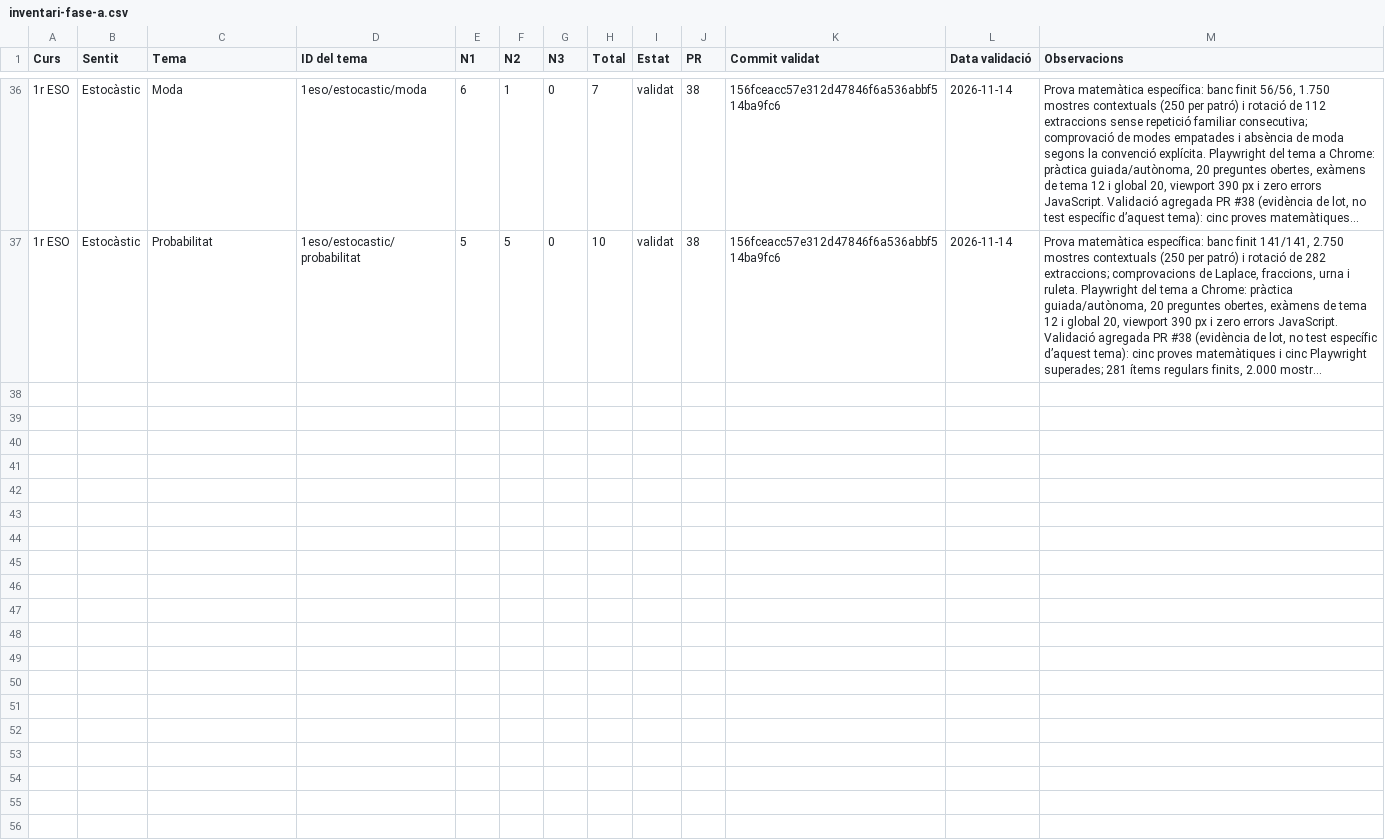
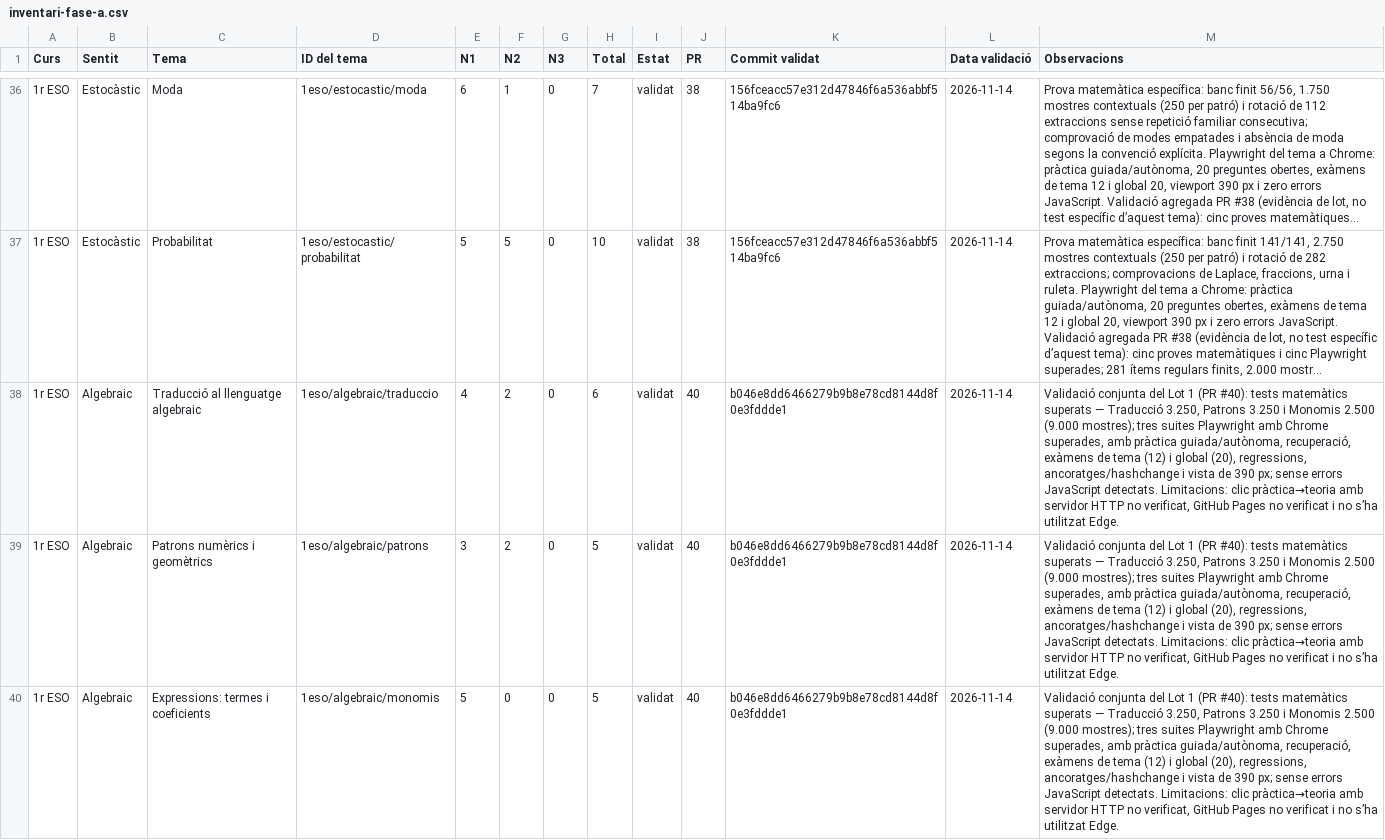
Before and after one commit to srigual-png/mates-interactives, a CSV file: docs/auditoria/inventari-fase-a.csv, drawn as a sheet; only a part is shown, gaps mark what is left out; long unchanged cells end in …; the diff covers the shown part only; the diff names each change by its address in the sheet, - before the commit and + after, or states it on an @@ line.

Commit message:
docs: register 1ESO algebraic families

```diff
--- a/docs/auditoria/inventari-fase-a.csv
+++ b/docs/auditoria/inventari-fase-a.csv
+row 38: 1r ESO | Algebraic | Traducció al llenguatge algebraic | 1eso/algebraic/traduccio | 4 | 2 | 0 | 6 | validat | 40 | b046e8dd6466279b9b8e78cd8144d8f0e3fddde1 | 2026-11-14 | Validació conjunta del Lot 1 (PR #40): tests matemàtics superats — Traducció 3.250, Patrons 3.250 i Monomis 2.500 (9.000 mostres); tres suites Playwright amb Chrome superades, amb pràctica guiada/autònoma, recuperació, exàmens de tema (12) i global (20), regressions, ancoratges/hashchange i vista de 390 px; sense errors JavaScript detectats. Limitacions: clic pràctica→teoria amb servidor HTTP no verificat, GitHub Pages no verificat i no s’ha utilitzat Edge.
+row 39: 1r ESO | Algebraic | Patrons numèrics i geomètrics | 1eso/algebraic/patrons | 3 | 2 | 0 | 5 | validat | 40 | b046e8dd6466279b9b8e78cd8144d8f0e3fddde1 | 2026-11-14 | Validació conjunta del Lot 1 (PR #40): tests matemàtics superats — Traducció 3.250, Patrons 3.250 i Monomis 2.500 (9.000 mostres); tres suites Playwright amb Chrome superades, amb pràctica guiada/autònoma, recuperació, exàmens de tema (12) i global (20), regressions, ancoratges/hashchange i vista de 390 px; sense errors JavaScript detectats. Limitacions: clic pràctica→teoria amb servidor HTTP no verificat, GitHub Pages no verificat i no s’ha utilitzat Edge.
+row 40: 1r ESO | Algebraic | Expressions: termes i coeficients | 1eso/algebraic/monomis | 5 | 0 | 0 | 5 | validat | 40 | b046e8dd6466279b9b8e78cd8144d8f0e3fddde1 | 2026-11-14 | Validació conjunta del Lot 1 (PR #40): tests matemàtics superats — Traducció 3.250, Patrons 3.250 i Monomis 2.500 (9.000 mostres); tres suites Playwright amb Chrome superades, amb pràctica guiada/autònoma, recuperació, exàmens de tema (12) i global (20), regressions, ancoratges/hashchange i vista de 390 px; sense errors JavaScript detectats. Limitacions: clic pràctica→teoria amb servidor HTTP no verificat, GitHub Pages no verificat i no s’ha utilitzat Edge.
```
Also changed, not shown: 3 added rows elsewhere in this file, 1 other file.
